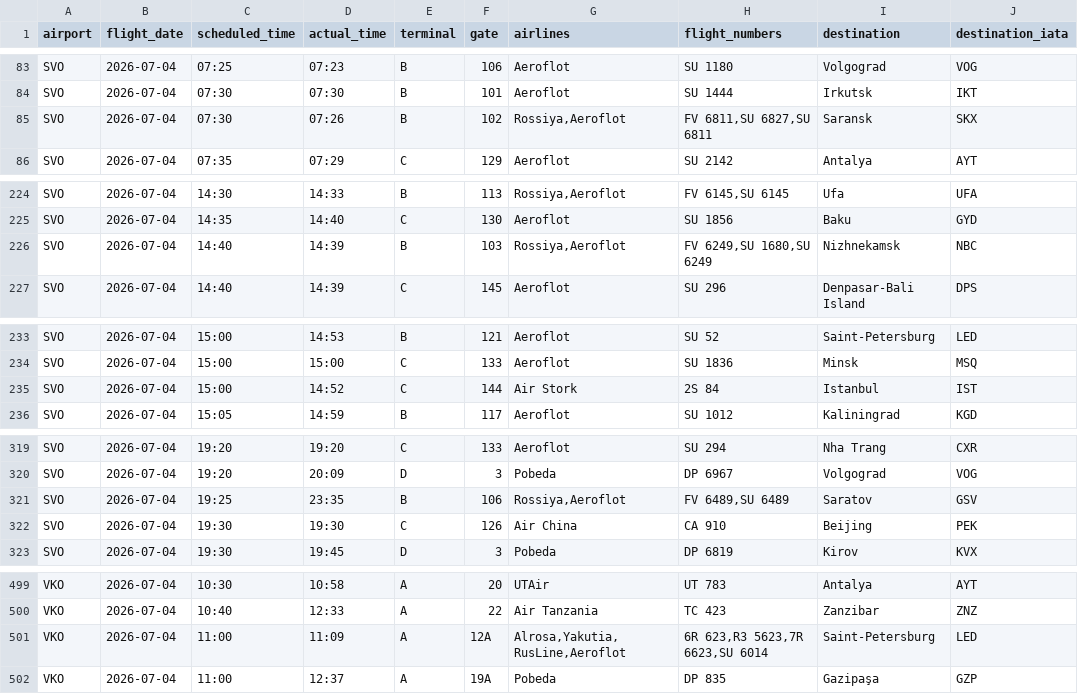
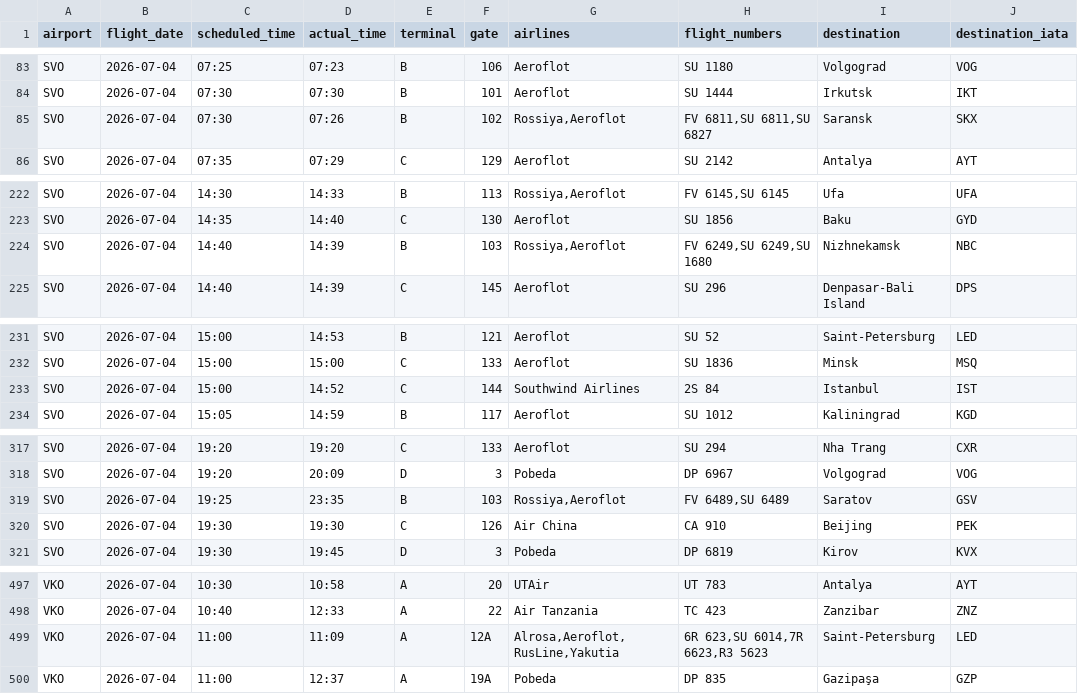
Before and after one commit to vitdmit/moscow-airports-botCLaude, a CSV file: data/daily/2026-07-04.csv, drawn as a sheet; only a part is shown, gaps mark what is left out; the diff covers the shown part only.

```diff
--- a/data/daily/2026-07-04.csv
+++ b/data/daily/2026-07-04.csv
@@ -84,3 +84,3 @@ SVO,2026-07-04,07:25,07:23,B,106,Aeroflot,SU 1180,Volgograd,VOG
 SVO,2026-07-04,07:30,07:30,B,101,Aeroflot,SU 1444,Irkutsk,IKT
-SVO,2026-07-04,07:30,07:26,B,102,"Rossiya,Aeroflot","FV 6811,SU 6827,SU 6811",Saransk,SKX
+SVO,2026-07-04,07:30,07:26,B,102,"Rossiya,Aeroflot","FV 6811,SU 6811,SU 6827",Saransk,SKX
 SVO,2026-07-04,07:35,07:29,C,129,Aeroflot,SU 2142,Antalya,AYT
@@ -225,3 +223,3 @@ SVO,2026-07-04,14:30,14:33,B,113,"Rossiya,Aeroflot","FV 6145,SU 6145",Ufa,UFA
 SVO,2026-07-04,14:35,14:40,C,130,Aeroflot,SU 1856,Baku,GYD
-SVO,2026-07-04,14:40,14:39,B,103,"Rossiya,Aeroflot","FV 6249,SU 1680,SU 6249",Nizhnekamsk,NBC
+SVO,2026-07-04,14:40,14:39,B,103,"Rossiya,Aeroflot","FV 6249,SU 6249,SU 1680",Nizhnekamsk,NBC
 SVO,2026-07-04,14:40,14:39,C,145,Aeroflot,SU 296,Denpasar-Bali Island,DPS
@@ -234,3 +232,3 @@ SVO,2026-07-04,15:00,14:53,B,121,Aeroflot,SU 52,Saint-Petersburg,LED
 SVO,2026-07-04,15:00,15:00,C,133,Aeroflot,SU 1836,Minsk,MSQ
-SVO,2026-07-04,15:00,14:52,C,144,Air Stork,2S 84,Istanbul,IST
+SVO,2026-07-04,15:00,14:52,C,144,Southwind Airlines,2S 84,Istanbul,IST
 SVO,2026-07-04,15:05,14:59,B,117,Aeroflot,SU 1012,Kaliningrad,KGD
@@ -320,3 +318,3 @@ SVO,2026-07-04,19:20,19:20,C,133,Aeroflot,SU 294,Nha Trang,CXR
 SVO,2026-07-04,19:20,20:09,D,3,Pobeda,DP 6967,Volgograd,VOG
-SVO,2026-07-04,19:25,23:35,B,106,"Rossiya,Aeroflot","FV 6489,SU 6489",Saratov,GSV
+SVO,2026-07-04,19:25,23:35,B,103,"Rossiya,Aeroflot","FV 6489,SU 6489",Saratov,GSV
 SVO,2026-07-04,19:30,19:30,C,126,Air China,CA 910,Beijing,PEK
@@ -500,3 +498,3 @@ VKO,2026-07-04,10:30,10:58,A,20,UTAir,UT 783,Antalya,AYT
 VKO,2026-07-04,10:40,12:33,A,22,Air Tanzania,TC 423,Zanzibar,ZNZ
-VKO,2026-07-04,11:00,11:09,A,12A,"Alrosa,Yakutia,RusLine,Aeroflot","6R 623,R3 5623,7R 6623,SU 6014",Saint-Petersburg,LED
+VKO,2026-07-04,11:00,11:09,A,12A,"Alrosa,Aeroflot,RusLine,Yakutia","6R 623,SU 6014,7R 6623,R3 5623",Saint-Petersburg,LED
 VKO,2026-07-04,11:00,12:37,A,19A,Pobeda,DP 835,Gazipaşa,GZP
```
Also changed, not shown: 1 added row, 3 removed rows and 7 edited cells elsewhere in this file, 1 other file.
